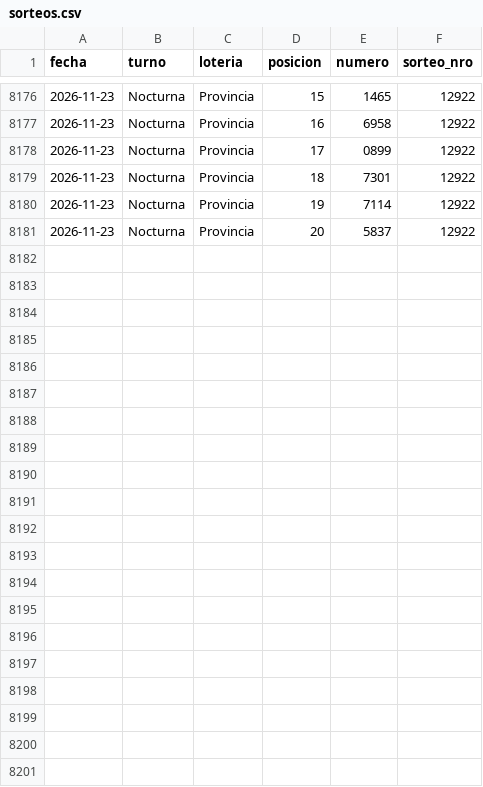
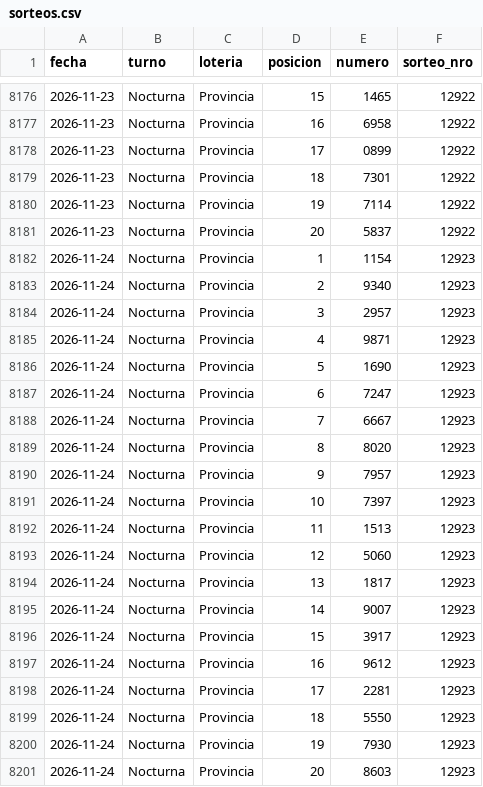
Before and after one commit to GObarrera/quiniela-predictor, a CSV file: data/sorteos.csv, drawn as a sheet; only a part is shown, gaps mark what is left out; the diff names each change by its address in the sheet, - before the commit and + after, or states it on an @@ line.

```diff
--- a/data/sorteos.csv
+++ b/data/sorteos.csv
+row 8182: 2026-11-24 | Nocturna | Provincia | 1 | 1154 | 12923
+row 8183: 2026-11-24 | Nocturna | Provincia | 2 | 9340 | 12923
+row 8184: 2026-11-24 | Nocturna | Provincia | 3 | 2957 | 12923
+row 8185: 2026-11-24 | Nocturna | Provincia | 4 | 9871 | 12923
+row 8186: 2026-11-24 | Nocturna | Provincia | 5 | 1690 | 12923
+row 8187: 2026-11-24 | Nocturna | Provincia | 6 | 7247 | 12923
+row 8188: 2026-11-24 | Nocturna | Provincia | 7 | 6667 | 12923
+row 8189: 2026-11-24 | Nocturna | Provincia | 8 | 8020 | 12923
+row 8190: 2026-11-24 | Nocturna | Provincia | 9 | 7957 | 12923
+row 8191: 2026-11-24 | Nocturna | Provincia | 10 | 7397 | 12923
+row 8192: 2026-11-24 | Nocturna | Provincia | 11 | 1513 | 12923
+row 8193: 2026-11-24 | Nocturna | Provincia | 12 | 5060 | 12923
+row 8194: 2026-11-24 | Nocturna | Provincia | 13 | 1817 | 12923
+row 8195: 2026-11-24 | Nocturna | Provincia | 14 | 9007 | 12923
+row 8196: 2026-11-24 | Nocturna | Provincia | 15 | 3917 | 12923
+row 8197: 2026-11-24 | Nocturna | Provincia | 16 | 9612 | 12923
+row 8198: 2026-11-24 | Nocturna | Provincia | 17 | 2281 | 12923
+row 8199: 2026-11-24 | Nocturna | Provincia | 18 | 5550 | 12923
+row 8200: 2026-11-24 | Nocturna | Provincia | 19 | 7930 | 12923
+row 8201: 2026-11-24 | Nocturna | Provincia | 20 | 8603 | 12923
```
Also changed, not shown: 6 other files.
